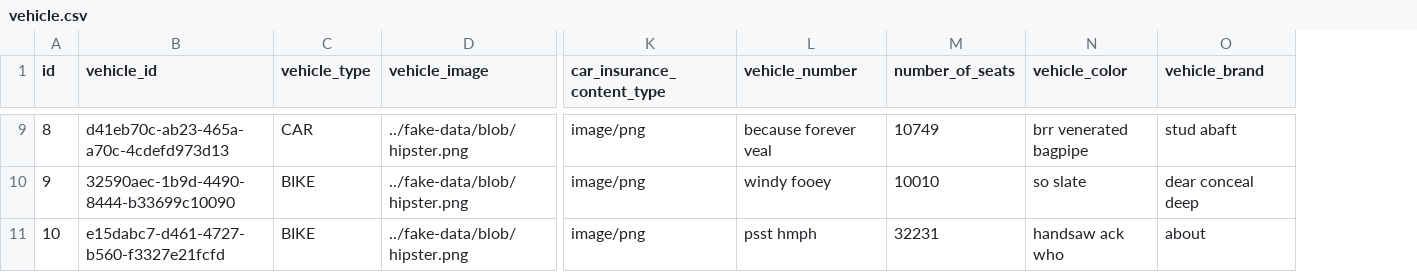
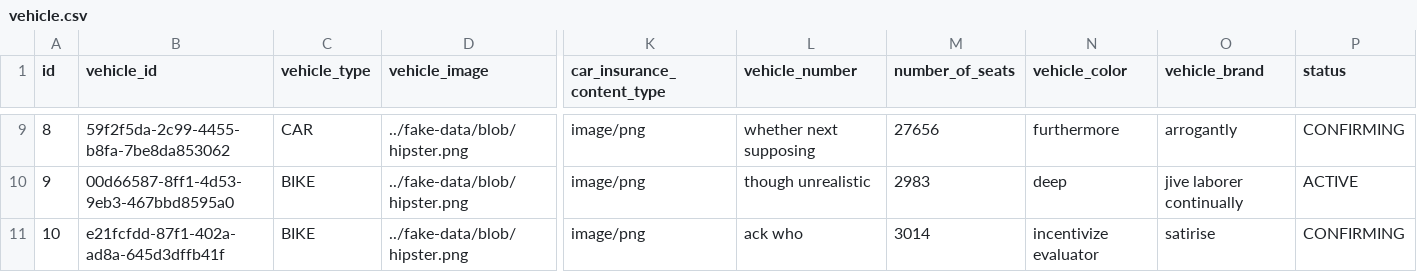
Before and after one commit to CaoHieu151515/StripBE, a CSV file: src/main/resources/config/liquibase/fake-data/vehicle.csv, drawn as a sheet; only a part is shown, gaps mark what is left out; the diff covers the shown part only; the diff names each change by its address in the sheet, - before the commit and + after, or states it on an @@ line.

Commit message:
update_statusVehice

```diff
--- a/src/main/resources/config/liquibase/fake-data/vehicle.csv
+++ b/src/main/resources/config/liquibase/fake-data/vehicle.csv
+column P (status), rows 9-11: CONFIRMING | ACTIVE | CONFIRMING
-B9 (vehicle_id): d41eb70c-ab23-465a-a70c-4cdefd973d13
+B9 (vehicle_id): 59f2f5da-2c99-4455-b8fa-7be8da853062
-L9 (vehicle_number): because forever veal
+L9 (vehicle_number): whether next supposing
-M9 (number_of_seats): 10749
+M9 (number_of_seats): 27656
-N9 (vehicle_color): brr venerated bagpipe
+N9 (vehicle_color): furthermore
-O9 (vehicle_brand): stud abaft
+O9 (vehicle_brand): arrogantly
-B10 (vehicle_id): 32590aec-1b9d-4490-8444-b33699c10090
+B10 (vehicle_id): 00d66587-8ff1-4d53-9eb3-467bbd8595a0
-L10 (vehicle_number): windy fooey
+L10 (vehicle_number): though unrealistic
-M10 (number_of_seats): 10010
+M10 (number_of_seats): 2983
-N10 (vehicle_color): so slate
+N10 (vehicle_color): deep
-O10 (vehicle_brand): dear conceal deep
+O10 (vehicle_brand): jive laborer continually
-B11 (vehicle_id): e15dabc7-d461-4727-b560-f3327e21fcfd
+B11 (vehicle_id): e21fcfdd-87f1-402a-ad8a-645d3dffb41f
-L11 (vehicle_number): psst hmph
+L11 (vehicle_number): ack who
-M11 (number_of_seats): 32231
+M11 (number_of_seats): 3014
-N11 (vehicle_color): handsaw ack who
+N11 (vehicle_color): incentivize evaluator
-O11 (vehicle_brand): about
+O11 (vehicle_brand): satirise
```
Also changed, not shown: 32 edited cells elsewhere in this file, 17 other files.
